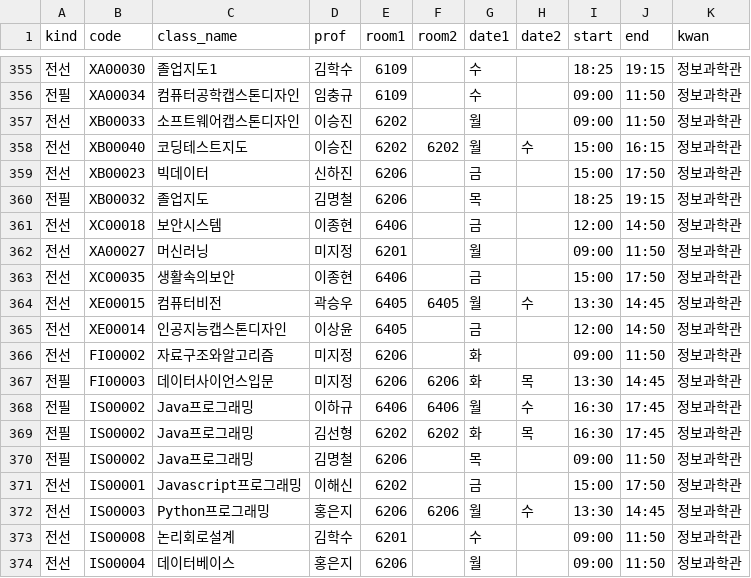
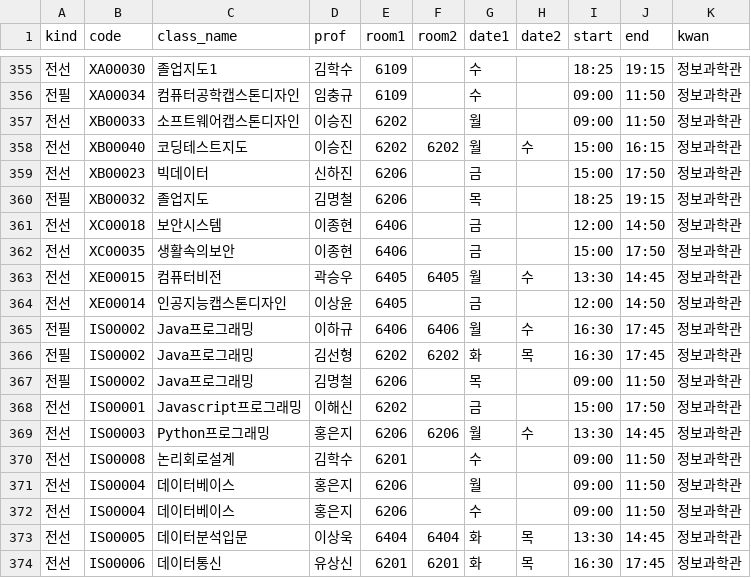
Before and after one commit to rommmu/MapinSkhu.ver2, a CSV file: csv/csv26_1.csv, drawn as a sheet; only a part is shown, gaps mark what is left out; the shorter side is filled out with more unchanged rows.

```diff
--- a/csv/csv26_1.csv
+++ b/csv/csv26_1.csv
@@ -361,3 +361,2 @@
 전선,XC00018,보안시스템,이종현,6406,,금,,12:00,14:50,정보과학관
-전선,XA00027,머신러닝,미지정,6201,,월,,09:00,11:50,정보과학관
 전선,XC00035,생활속의보안,이종현,6406,,금,,15:00,17:50,정보과학관
@@ -365,4 +364,2 @@
 전선,XE00014,인공지능캡스톤디자인,이상윤,6405,,금,,12:00,14:50,정보과학관
-전선,FI00002,자료구조와알고리즘,미지정,6206,,화,,09:00,11:50,정보과학관
-전필,FI00003,데이터사이언스입문,미지정,6206,6206,화,목,13:30,14:45,정보과학관
 전필,IS00002,Java프로그래밍,이하규,6406,6406,월,수,16:30,17:45,정보과학관
```
Also changed, not shown: 1 other file.
